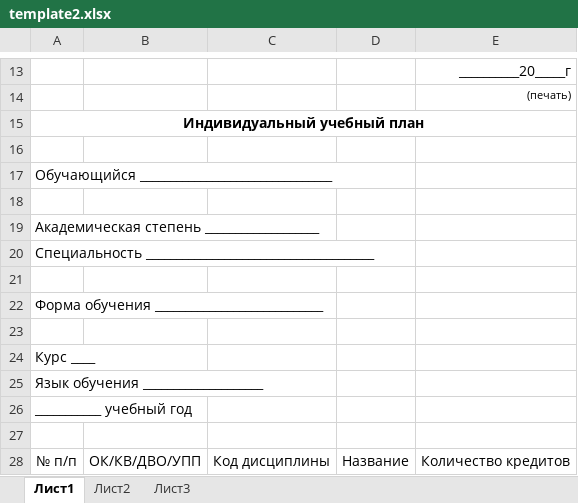
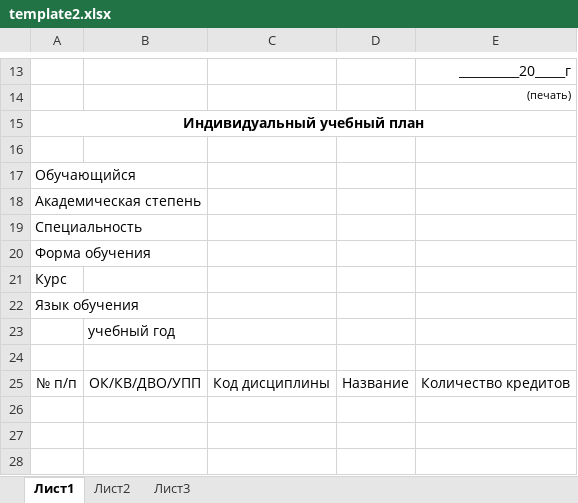
Before and after one commit to TimaAvdrakh/univer, an Excel workbook: advisors/excel/template2.xlsx, sheet Лист1, drawn as a sheet; only a part is shown, gaps mark what is left out; values as stored, in another font and other column widths than the file's, no borders; charts and pictures not drawn; removed rows and columns are numbered as before the commit, all else as after; the diff names each change by its address in the sheet, - before the commit and + after, or states it on an @@ line.

```diff
--- a/advisors/excel/template2.xlsx (sheet Лист1)
+++ b/advisors/excel/template2.xlsx (sheet Лист1)
-A17: Обучающийся ________________________________
+A17: Обучающийся
-row 18: (empty)
-A18: Академическая степень ___________________
+A18: Академическая степень
-A19: Специальность ______________________________________
+A19: Специальность
-row 21: (empty)
-A20: Форма обучения ____________________________
+A20: Форма обучения
-row 23: (empty)
-A21: Курс ____
+A21: Курс
-A22: Язык обучения ____________________
+A22: Язык обучения
-row 26: ___________ учебный год
+row 23:  | учебный год
```
Also changed, not shown: 1 other file.
